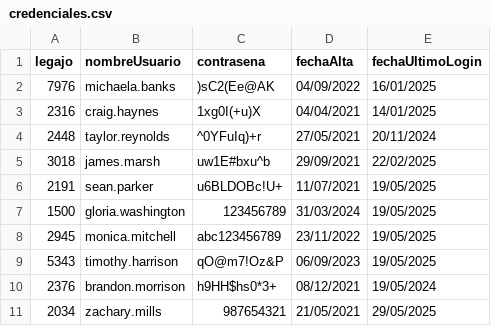
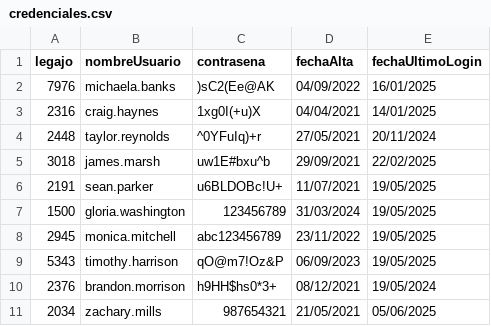
Before and after one commit to Darthiss/GRUPO1-CAI-1Q2025, a CSV file: TemplateTPCorto/Persistencia/DataBase/Tablas/credenciales.csv, drawn as a sheet.

```diff
--- a/TemplateTPCorto/Persistencia/DataBase/Tablas/credenciales.csv
+++ b/TemplateTPCorto/Persistencia/DataBase/Tablas/credenciales.csv
@@ -10,2 +10,2 @@ legajo;nombreUsuario;contrasena;fechaAlta;fechaUltimoLogin
 2376;brandon.morrison;h9HH$hs0*3+;08/12/2021;19/05/2024
-2034;zachary.mills;987654321;21/05/2021;29/05/2025
+2034;zachary.mills;987654321;21/05/2021;05/06/2025
```
Also changed, not shown: 5 other files.
